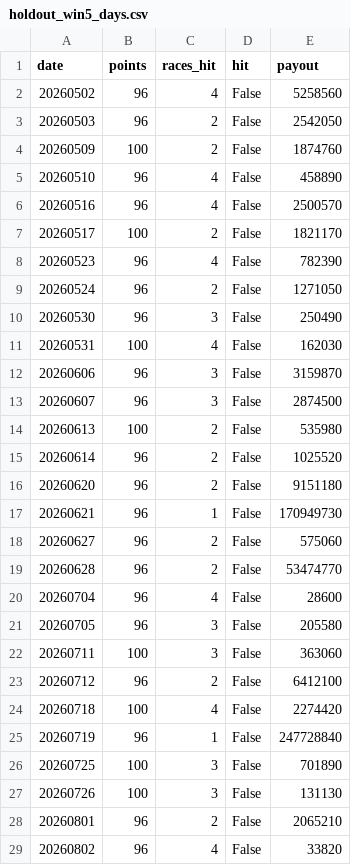
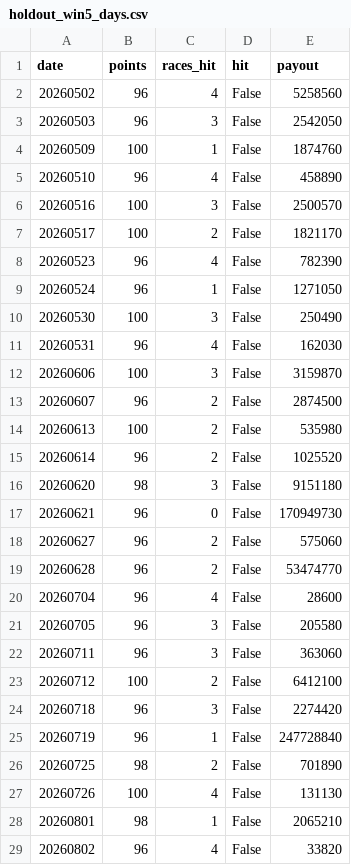
Before and after one commit to penmawashi8-ux/keiba-auto-youtube, a CSV file: win5_bt_results/slow/holdout_win5_days.csv, drawn as a sheet; only a part is shown; the diff covers the shown part only.

```diff
--- a/win5_bt_results/slow/holdout_win5_days.csv
+++ b/win5_bt_results/slow/holdout_win5_days.csv
@@ -2,17 +2,17 @@ date,points,races_hit,hit,payout
 20260502,96,4,False,5258560
-20260503,96,2,False,2542050
-20260509,100,2,False,1874760
+20260503,96,3,False,2542050
+20260509,100,1,False,1874760
 20260510,96,4,False,458890
-20260516,96,4,False,2500570
+20260516,100,3,False,2500570
 20260517,100,2,False,1821170
 20260523,96,4,False,782390
-20260524,96,2,False,1271050
-20260530,96,3,False,250490
-20260531,100,4,False,162030
-20260606,96,3,False,3159870
-20260607,96,3,False,2874500
+20260524,96,1,False,1271050
+20260530,100,3,False,250490
+20260531,96,4,False,162030
+20260606,100,3,False,3159870
+20260607,96,2,False,2874500
 20260613,100,2,False,535980
 20260614,96,2,False,1025520
-20260620,96,2,False,9151180
-20260621,96,1,False,170949730
+20260620,98,3,False,9151180
+20260621,96,0,False,170949730
 20260627,96,2,False,575060
@@ -21,9 +21,9 @@ date,points,races_hit,hit,payout
 20260705,96,3,False,205580
-20260711,100,3,False,363060
-20260712,96,2,False,6412100
-20260718,100,4,False,2274420
+20260711,96,3,False,363060
+20260712,100,2,False,6412100
+20260718,96,3,False,2274420
 20260719,96,1,False,247728840
-20260725,100,3,False,701890
-20260726,100,3,False,131130
-20260801,96,2,False,2065210
+20260725,98,2,False,701890
+20260726,100,4,False,131130
+20260801,98,1,False,2065210
 20260802,96,4,False,33820
```
Also changed, not shown: 17 edited cells elsewhere in this file, win5_bt_results/slow/selection_log.csv, win5_bt_results/slow/top_importance.csv, 2 other files.
